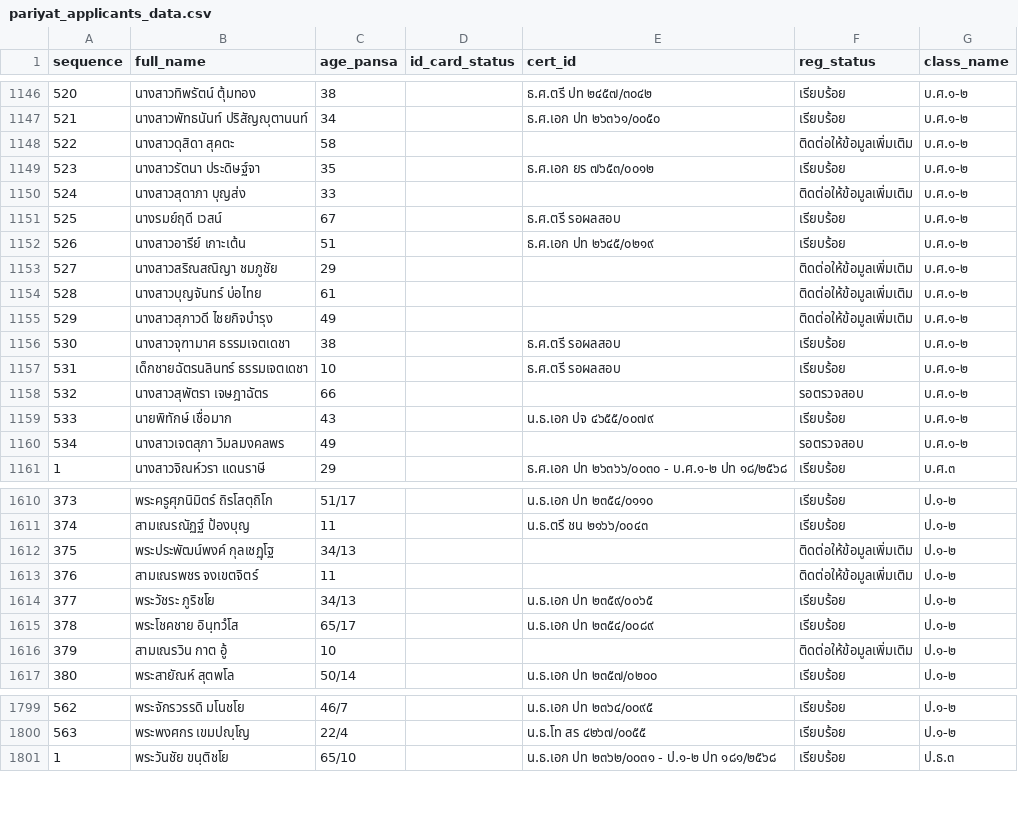
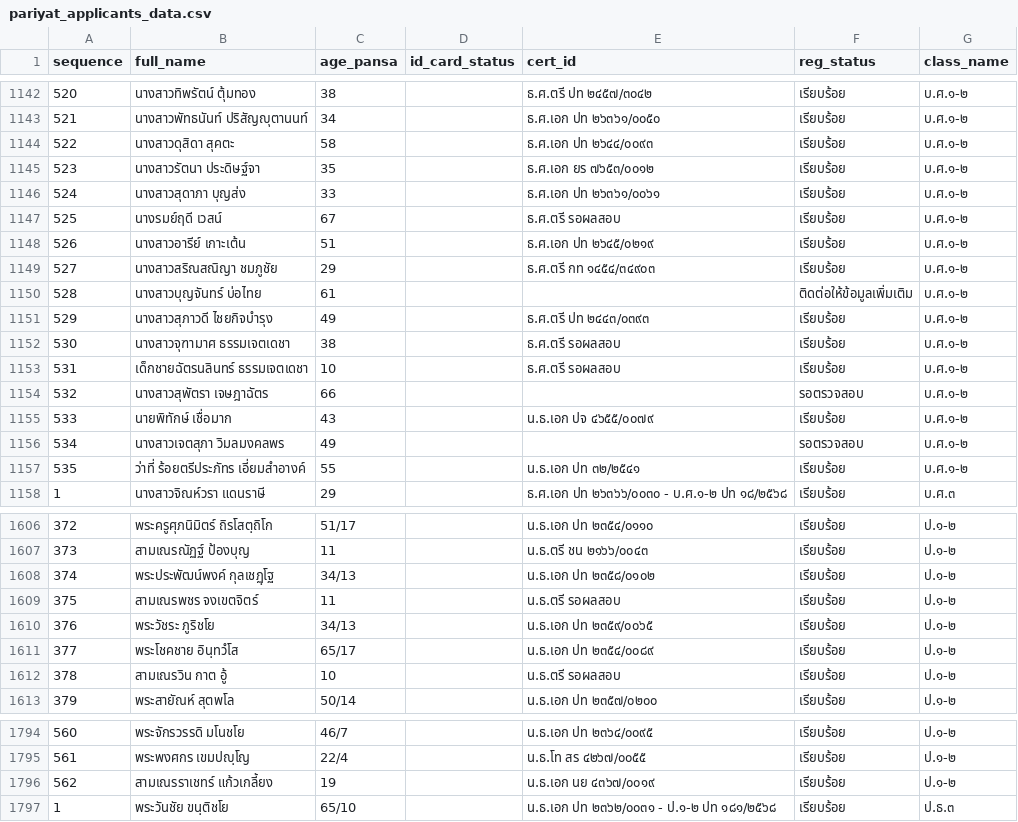
Before and after one commit to Kanjin22/pariyat-search-project, a CSV file: data/pariyat_applicants_data.csv, drawn as a sheet; only a part is shown, gaps mark what is left out; addresses are those after the commit; the diff covers the shown part only; the diff names each change by its address in the sheet, - before the commit and + after, or states it on an @@ line.

```diff
--- a/data/pariyat_applicants_data.csv
+++ b/data/pariyat_applicants_data.csv
@@ column A (sequence) renumbered between rows 280 and 1795 @@
-E1144 (cert_id): (empty)
+E1144 (cert_id): ธ.ศ.เอก ปท ๒๖๔๔/๐๐๙๓
-F1144 (reg_status): ติดต่อให้ข้อมูลเพิ่มเติม
+F1144 (reg_status): เรียบร้อย
-E1146 (cert_id): (empty)
+E1146 (cert_id): ธ.ศ.เอก ปท ๒๖๓๖๑/๐๐๖๑
-F1146 (reg_status): ติดต่อให้ข้อมูลเพิ่มเติม
+F1146 (reg_status): เรียบร้อย
-E1149 (cert_id): (empty)
+E1149 (cert_id): ธ.ศ.ตรี กท ๑๔๕๔/๓๔๙๐๓
-F1149 (reg_status): ติดต่อให้ข้อมูลเพิ่มเติม
+F1149 (reg_status): เรียบร้อย
-E1151 (cert_id): (empty)
+E1151 (cert_id): ธ.ศ.ตรี ปท ๒๔๔๓/๐๓๙๓
-F1151 (reg_status): ติดต่อให้ข้อมูลเพิ่มเติม
+F1151 (reg_status): เรียบร้อย
+row 1157: 535 | ว่าที่ ร้อยตรีประภัทร เอี่ยมสำอางค์ | 55 |  | น.ธ.เอก ปท ๓๒/๒๕๔๑ | เรียบร้อย | บ.ศ.๑-๒
-E1608 (cert_id): (empty)
+E1608 (cert_id): น.ธ.เอก ปท ๒๓๕๘/๐๑๐๒
-F1608:F1609 (reg_status): ติดต่อให้ข้อมูลเพิ่มเติม
+F1608:F1609 (reg_status): เรียบร้อย
-E1609 (cert_id): (empty)
+E1609 (cert_id): น.ธ.ตรี รอผลสอบ
-E1612 (cert_id): (empty)
+E1612 (cert_id): น.ธ.ตรี รอผลสอบ
-F1612 (reg_status): ติดต่อให้ข้อมูลเพิ่มเติม
+F1612 (reg_status): เรียบร้อย
+row 1796: 562 | สามเณรราเชทร์ แก้วเกลี้ยง | 19 |  | น.ธ.เอก นย ๔๓๖๗/๐๐๑๙ | เรียบร้อย | ป.๑-๒
```
Also changed, not shown: 1 added row, 6 removed rows and 28 edited cells elsewhere in this file.
